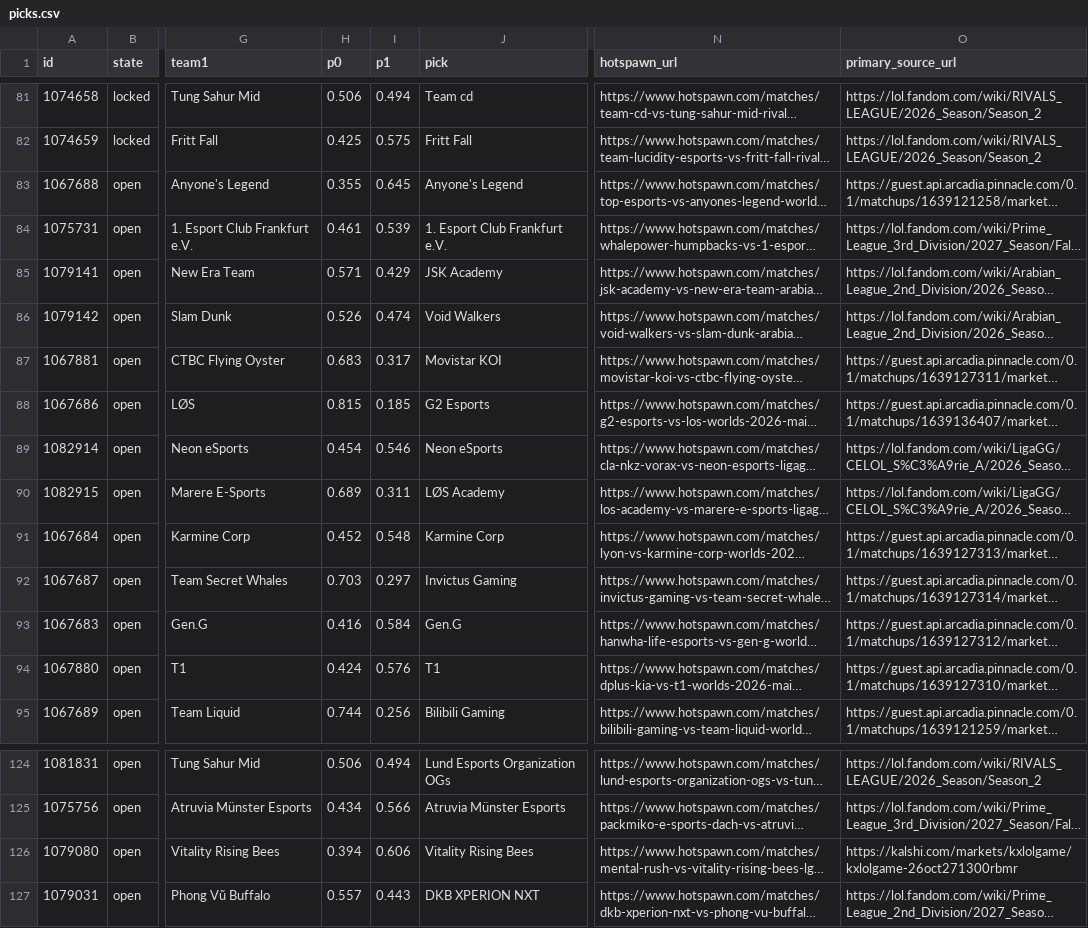
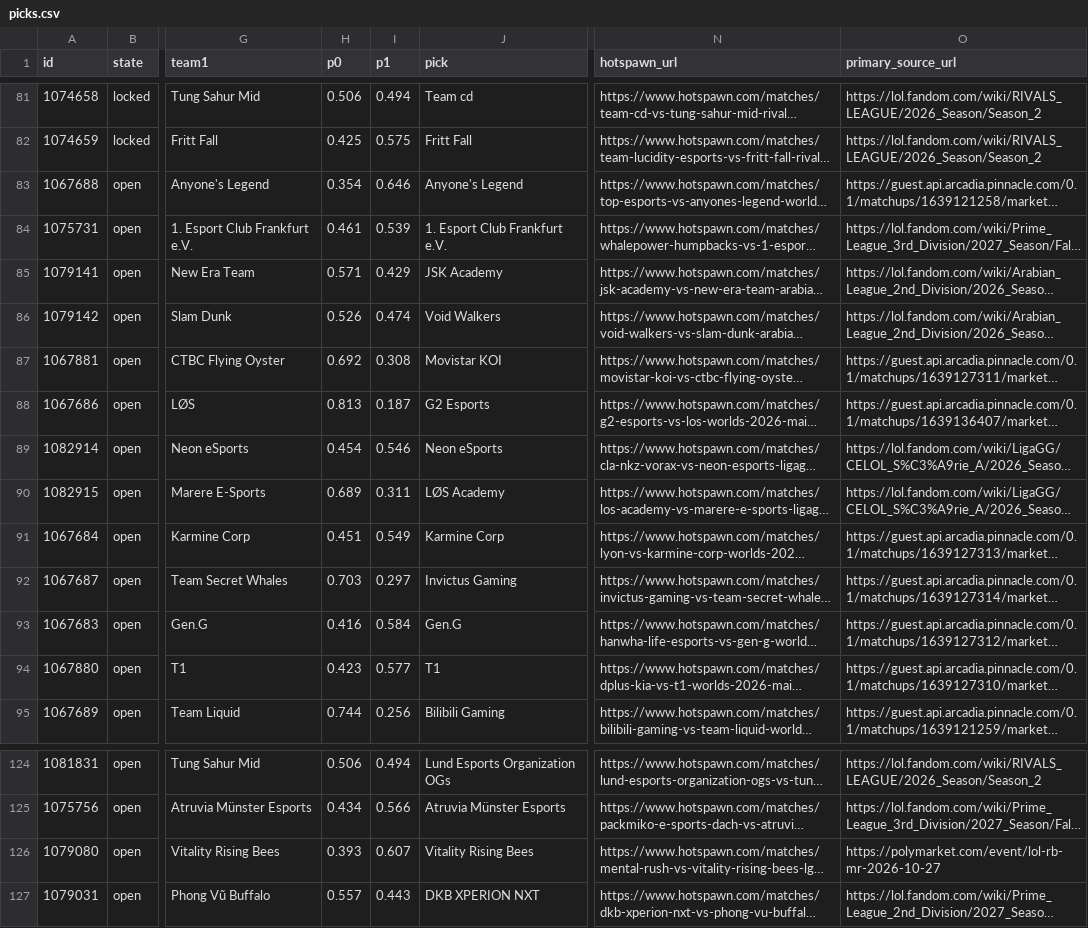
Before and after one commit to karagemop466-tech/LOLHOTSPAWN1, a CSV file: data/node/picks.csv, drawn as a sheet; only a part is shown, gaps mark what is left out; long unchanged cells end in …; the diff names each change by its address in the sheet, - before the commit and + after, or states it on an @@ line.

```diff
--- a/data/node/picks.csv
+++ b/data/node/picks.csv
-H83 (p0): 0.355
+H83 (p0): 0.354
-I83 (p1): 0.645
+I83 (p1): 0.646
-H87 (p0): 0.683
+H87 (p0): 0.692
-I87 (p1): 0.317
+I87 (p1): 0.308
-H88 (p0): 0.815
+H88 (p0): 0.813
-I88 (p1): 0.185
+I88 (p1): 0.187
-H91 (p0): 0.452
+H91 (p0): 0.451
-I91 (p1): 0.548
+I91 (p1): 0.549
-H94 (p0): 0.424
+H94 (p0): 0.423
-I94 (p1): 0.576
+I94 (p1): 0.577
-H126 (p0): 0.394
+H126 (p0): 0.393
-I126 (p1): 0.606
+I126 (p1): 0.607
-O126 (primary_source_url): https://kalshi.com/markets/kxlolgame/kxlolgame-26oct271300rbmr
+O126 (primary_source_url): https://polymarket.com/event/lol-rb-mr-2026-10-27
```
Also changed, not shown: docs/data/picks.csv, 26 other files.
